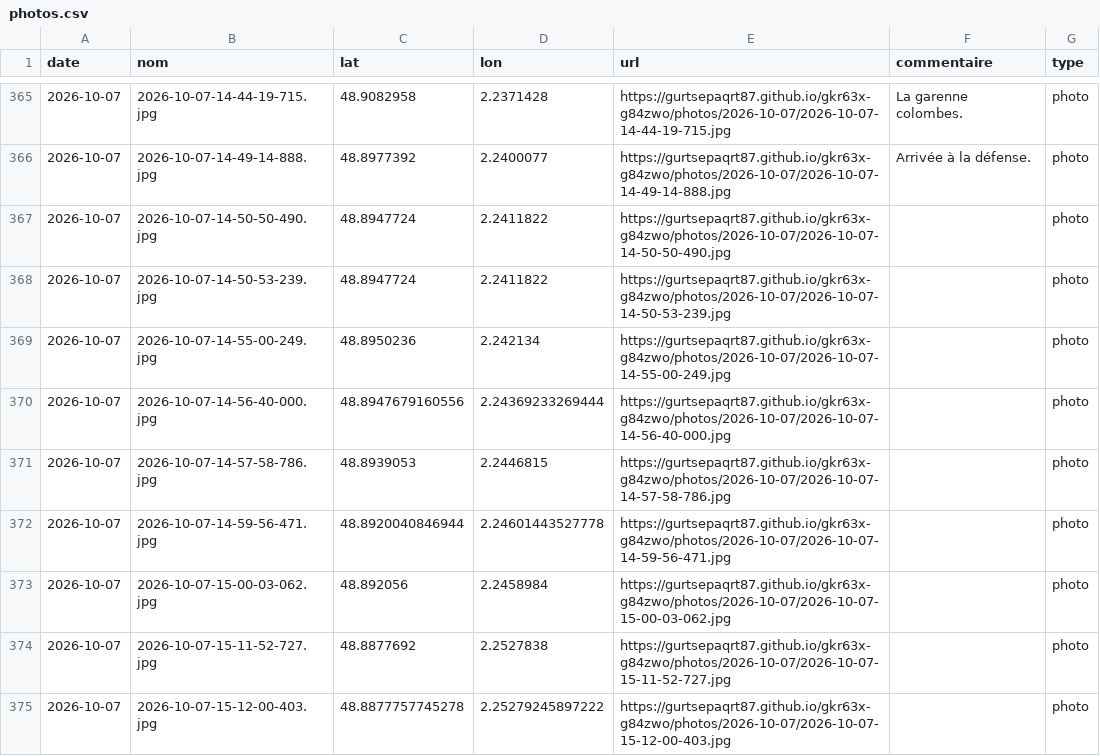
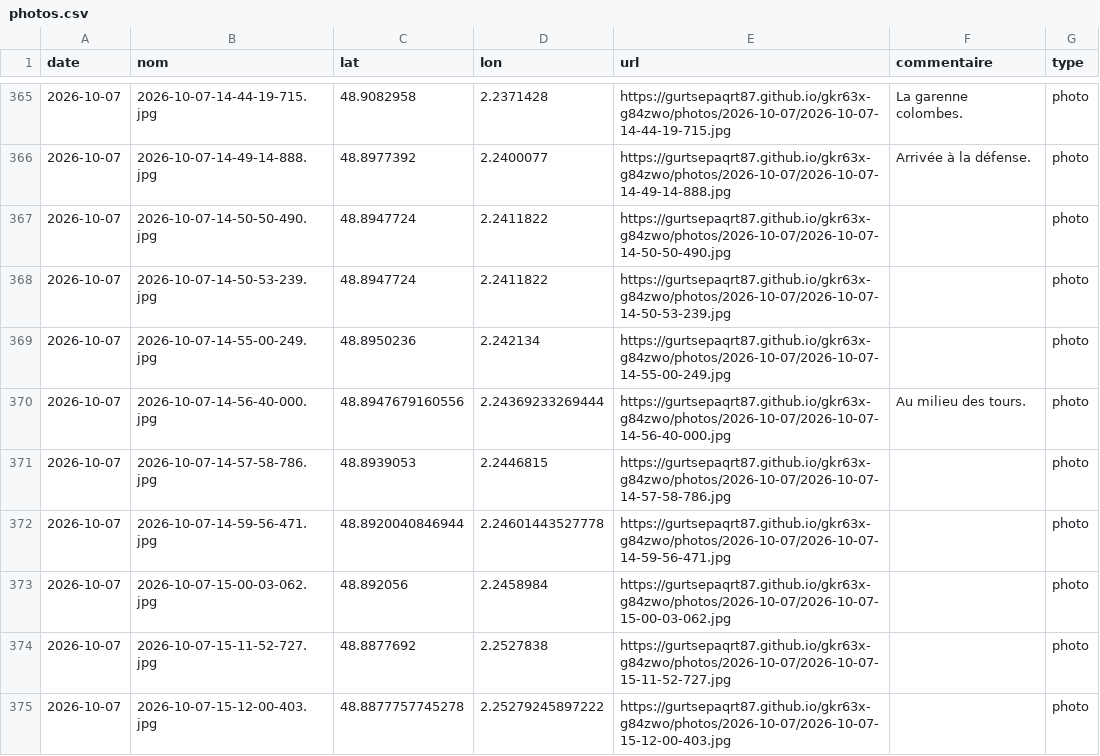
Before and after one commit to gurtsepaqrt87/gkr63x-g84zwo, a CSV file: photos.csv, drawn as a sheet; only a part is shown, gaps mark what is left out.

Commit message:
commentaire 2026-10-07-14-56-40-000 (2026-10-07)

```diff
--- a/photos.csv
+++ b/photos.csv
@@ -369,3 +369,3 @@ date,nom,lat,lon,url,commentaire,type
 2026-10-07,2026-10-07-14-55-00-249.jpg,48.8950236,2.242134,https://gurtsepaqrt87.github.io/gkr63x-g84zwo/photos/2026-10-07/2026-10-07-14-55-00-249.jpg,,photo
-2026-10-07,2026-10-07-14-56-40-000.jpg,48.8947679160556,2.24369233269444,https://gurtsepaqrt87.github.io/gkr63x-g84zwo/photos/2026-10-07/2026-10-07-14-56-40-000.jpg,,photo
+2026-10-07,2026-10-07-14-56-40-000.jpg,48.8947679160556,2.24369233269444,https://gurtsepaqrt87.github.io/gkr63x-g84zwo/photos/2026-10-07/2026-10-07-14-56-40-000.jpg,Au milieu des tours.,photo
 2026-10-07,2026-10-07-14-57-58-786.jpg,48.8939053,2.2446815,https://gurtsepaqrt87.github.io/gkr63x-g84zwo/photos/2026-10-07/2026-10-07-14-57-58-786.jpg,,photo
```
